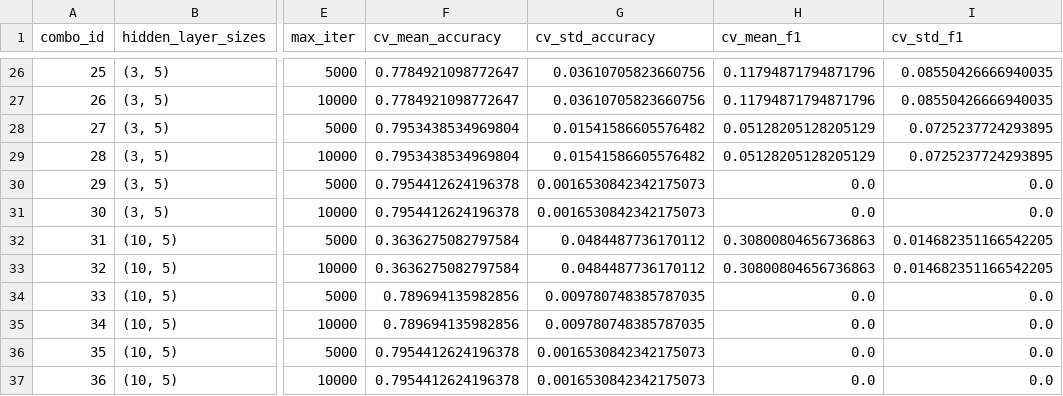
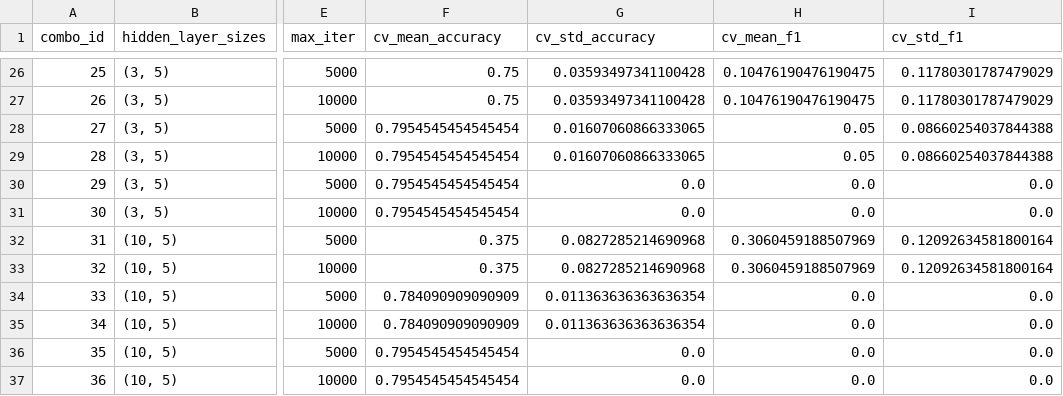
Before and after one commit to Bexaric/LB3_ML_Yakushev, a CSV file: hyperparameter_tuning_results.csv, drawn as a sheet; only a part is shown, gaps mark what is left out; the diff covers the shown part only; the diff names each change by its address in the sheet, - before the commit and + after, or states it on an @@ line.

```diff
--- a/hyperparameter_tuning_results.csv
+++ b/hyperparameter_tuning_results.csv
-F26:F27 (cv_mean_accuracy): 0.7784921098772647
+F26:F27 (cv_mean_accuracy): 0.75
-G26:G27 (cv_std_accuracy): 0.03610705823660756
+G26:G27 (cv_std_accuracy): 0.03593497341100428
-H26:H27 (cv_mean_f1): 0.11794871794871796
+H26:H27 (cv_mean_f1): 0.10476190476190475
-I26:I27 (cv_std_f1): 0.08550426666940035
+I26:I27 (cv_std_f1): 0.11780301787479029
-F28:F29 (cv_mean_accuracy): 0.7953438534969804
+F28:F29 (cv_mean_accuracy): 0.7954545454545454
-G28:G29 (cv_std_accuracy): 0.01541586605576482
+G28:G29 (cv_std_accuracy): 0.01607060866333065
-H28:H29 (cv_mean_f1): 0.05128205128205129
+H28:H29 (cv_mean_f1): 0.05
-I28:I29 (cv_std_f1): 0.0725237724293895
+I28:I29 (cv_std_f1): 0.08660254037844388
-F30:F31 (cv_mean_accuracy): 0.7954412624196378
+F30:F31 (cv_mean_accuracy): 0.7954545454545454
-G30:G31 (cv_std_accuracy): 0.0016530842342175073
+G30:G31 (cv_std_accuracy): 0.0
-F32:F33 (cv_mean_accuracy): 0.3636275082797584
+F32:F33 (cv_mean_accuracy): 0.375
-G32:G33 (cv_std_accuracy): 0.0484487736170112
+G32:G33 (cv_std_accuracy): 0.0827285214690968
-H32:H33 (cv_mean_f1): 0.30800804656736863
+H32:H33 (cv_mean_f1): 0.3060459188507969
-I32:I33 (cv_std_f1): 0.014682351166542205
+I32:I33 (cv_std_f1): 0.12092634581800164
-F34:F35 (cv_mean_accuracy): 0.789694135982856
+F34:F35 (cv_mean_accuracy): 0.784090909090909
-G34:G35 (cv_std_accuracy): 0.009780748385787035
+G34:G35 (cv_std_accuracy): 0.011363636363636354
-F36:F37 (cv_mean_accuracy): 0.7954412624196378
+F36:F37 (cv_mean_accuracy): 0.7954545454545454
-G36:G37 (cv_std_accuracy): 0.0016530842342175073
+G36:G37 (cv_std_accuracy): 0.0
```
Also changed, not shown: 66 edited cells elsewhere in this file, hyperparameter_tuning_results_norm.csv, 5 other files.
